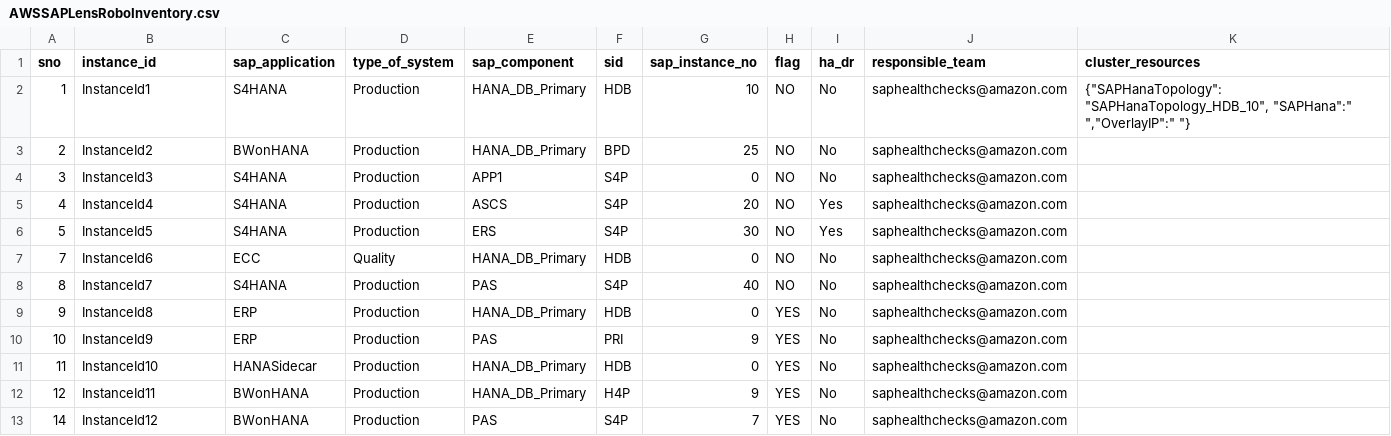
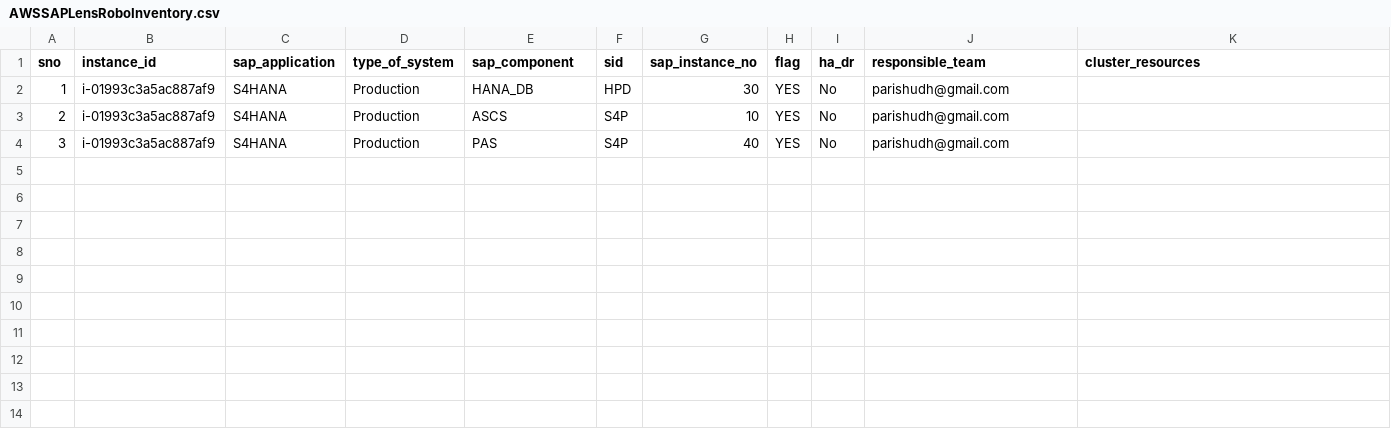
Before and after one commit to aws-solutions-library-samples/guidance-for-automating-sap-configuration-health-checks-on-aws, a CSV file: source/AWSSAPLensRoboInventory.csv, drawn as a sheet.

Commit message:
Add files via upload

```diff
--- a/source/AWSSAPLensRoboInventory.csv
+++ b/source/AWSSAPLensRoboInventory.csv
@@ -1,13 +1,4 @@
 sno,instance_id,sap_application,type_of_system,sap_component,sid,sap_instance_no,flag,ha_dr,responsible_team,cluster_resources
-1,InstanceId1,S4HANA,Production,HANA_DB_Primary,HDB,10,NO,No,saphealthchecks@amazon.com,"{""SAPHanaTopology"": ""SAPHanaTopology_HDB_10"", ""SAPHana"":"" "",""OverlayIP"":"" ""}"
-2,InstanceId2,BWonHANA,Production,HANA_DB_Primary,BPD,25,NO,No,saphealthchecks@amazon.com,
-3,InstanceId3,S4HANA,Production,APP1,S4P,0,NO,No,saphealthchecks@amazon.com,
-4,InstanceId4,S4HANA,Production,ASCS,S4P,20,NO,Yes,saphealthchecks@amazon.com,
-5,InstanceId5,S4HANA,Production,ERS,S4P,30,NO,Yes,saphealthchecks@amazon.com,
-7,InstanceId6,ECC,Quality,HANA_DB_Primary,HDB,0,NO,No,saphealthchecks@amazon.com,
-8,InstanceId7,S4HANA,Production,PAS,S4P,40,NO,No,saphealthchecks@amazon.com,
-9,InstanceId8,ERP,Production,HANA_DB_Primary,HDB,0,YES,No,saphealthchecks@amazon.com,
-10,InstanceId9,ERP,Production,PAS,PRI,9,YES,No,saphealthchecks@amazon.com,
-11,InstanceId10,HANASidecar,Production,HANA_DB_Primary,HDB,0,YES,No,saphealthchecks@amazon.com,
-12,InstanceId11,BWonHANA,Production,HANA_DB_Primary,H4P,9,YES,No,saphealthchecks@amazon.com,
-14,InstanceId12,BWonHANA,Production,PAS,S4P,7,YES,No,saphealthchecks@amazon.com,
+1,i-01993c3a5ac887af9,S4HANA,Production,HANA_DB,HPD,30,YES,No,parishudh@gmail.com,
+2,i-01993c3a5ac887af9,S4HANA,Production,ASCS,S4P,10,YES,No,parishudh@gmail.com,
+3,i-01993c3a5ac887af9,S4HANA,Production,PAS,S4P,40,YES,No,parishudh@gmail.com,
```
